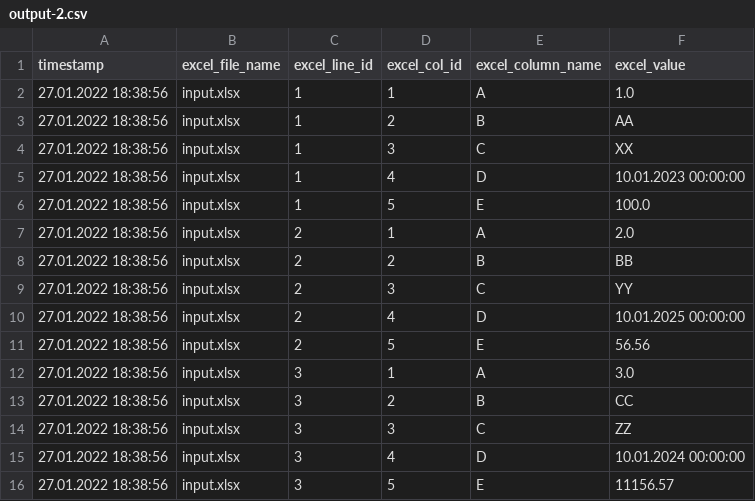
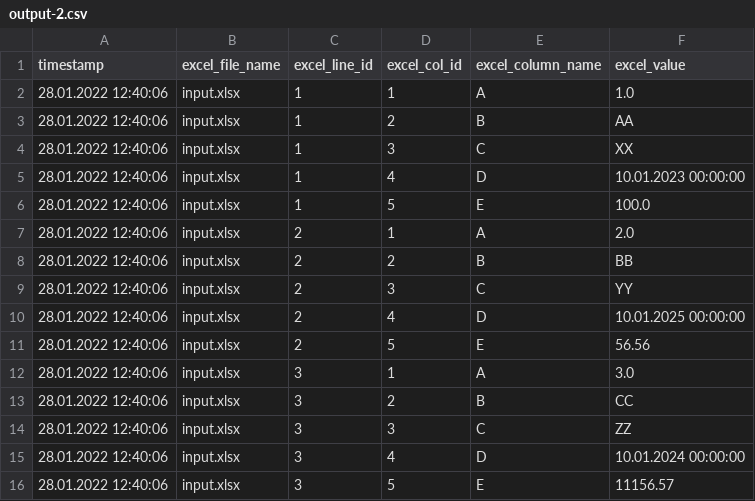
Before and after one commit to infofabrik/reportserver-samples, a CSV file: src/net/datenwerke/rs/samples/tools/excel/excel2csv/output-2.csv, drawn as a sheet.

Commit message:
excel2csv settings

```diff
--- a/src/net/datenwerke/rs/samples/tools/excel/excel2csv/output-2.csv
+++ b/src/net/datenwerke/rs/samples/tools/excel/excel2csv/output-2.csv
@@ -1,16 +1,16 @@
 "timestamp";"excel_file_name";"excel_line_id";"excel_col_id";"excel_column_name";"excel_value"
-"27.01.2022 18:38:56";"input.xlsx";"1";"1";"A";"1.0"
-"27.01.2022 18:38:56";"input.xlsx";"1";"2";"B";"AA"
-"27.01.2022 18:38:56";"input.xlsx";"1";"3";"C";"XX"
-"27.01.2022 18:38:56";"input.xlsx";"1";"4";"D";"10.01.2023 00:00:00"
-"27.01.2022 18:38:56";"input.xlsx";"1";"5";"E";"100.0"
-"27.01.2022 18:38:56";"input.xlsx";"2";"1";"A";"2.0"
-"27.01.2022 18:38:56";"input.xlsx";"2";"2";"B";"BB"
-"27.01.2022 18:38:56";"input.xlsx";"2";"3";"C";"YY"
-"27.01.2022 18:38:56";"input.xlsx";"2";"4";"D";"10.01.2025 00:00:00"
-"27.01.2022 18:38:56";"input.xlsx";"2";"5";"E";"56.56"
-"27.01.2022 18:38:56";"input.xlsx";"3";"1";"A";"3.0"
-"27.01.2022 18:38:56";"input.xlsx";"3";"2";"B";"CC"
-"27.01.2022 18:38:56";"input.xlsx";"3";"3";"C";"ZZ"
-"27.01.2022 18:38:56";"input.xlsx";"3";"4";"D";"10.01.2024 00:00:00"
-"27.01.2022 18:38:56";"input.xlsx";"3";"5";"E";"11156.57"
+"28.01.2022 12:40:06";"input.xlsx";"1";"1";"A";"1.0"
+"28.01.2022 12:40:06";"input.xlsx";"1";"2";"B";"AA"
+"28.01.2022 12:40:06";"input.xlsx";"1";"3";"C";"XX"
+"28.01.2022 12:40:06";"input.xlsx";"1";"4";"D";"10.01.2023 00:00:00"
+"28.01.2022 12:40:06";"input.xlsx";"1";"5";"E";"100.0"
+"28.01.2022 12:40:06";"input.xlsx";"2";"1";"A";"2.0"
+"28.01.2022 12:40:06";"input.xlsx";"2";"2";"B";"BB"
+"28.01.2022 12:40:06";"input.xlsx";"2";"3";"C";"YY"
+"28.01.2022 12:40:06";"input.xlsx";"2";"4";"D";"10.01.2025 00:00:00"
+"28.01.2022 12:40:06";"input.xlsx";"2";"5";"E";"56.56"
+"28.01.2022 12:40:06";"input.xlsx";"3";"1";"A";"3.0"
+"28.01.2022 12:40:06";"input.xlsx";"3";"2";"B";"CC"
+"28.01.2022 12:40:06";"input.xlsx";"3";"3";"C";"ZZ"
+"28.01.2022 12:40:06";"input.xlsx";"3";"4";"D";"10.01.2024 00:00:00"
+"28.01.2022 12:40:06";"input.xlsx";"3";"5";"E";"11156.57"
```
Also changed, not shown: 2 other files.
